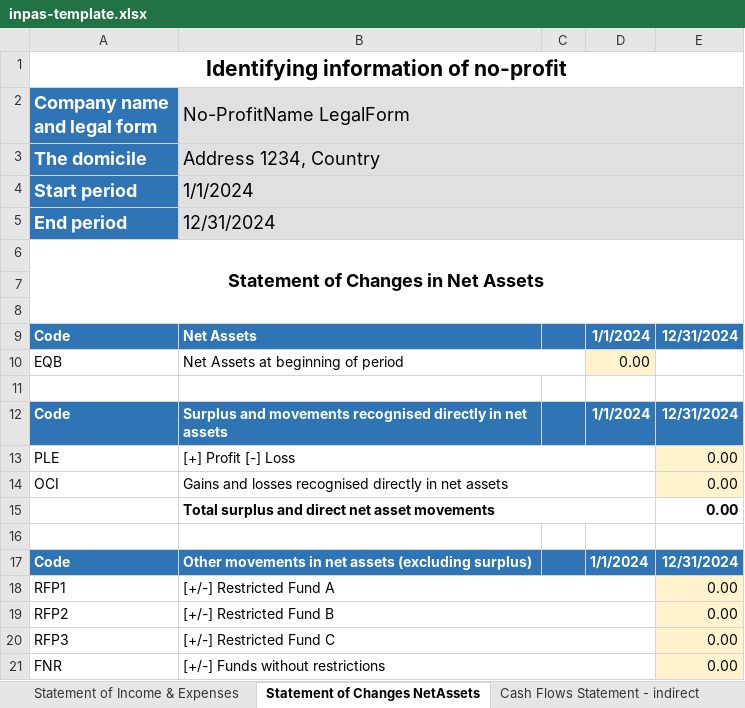
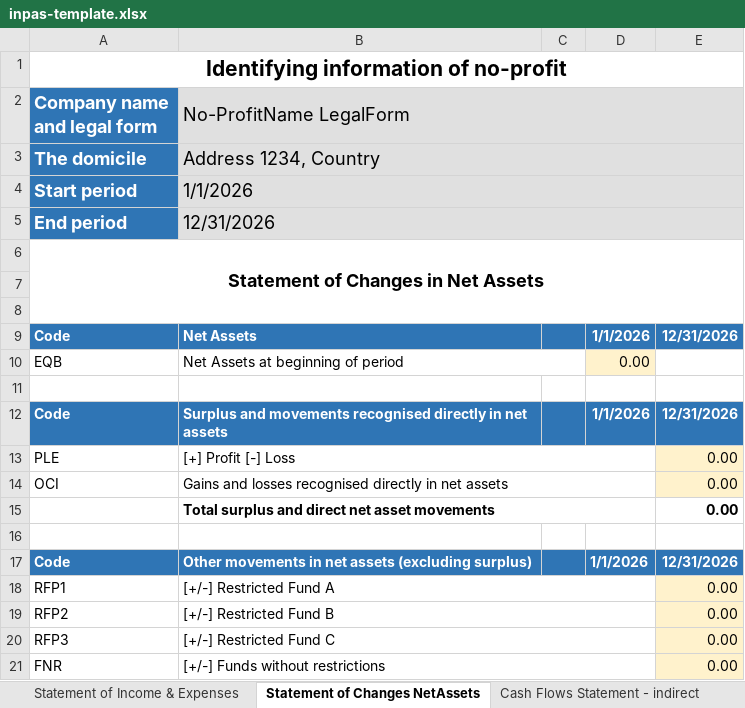
Before and after one commit to BananaAccounting/Universal, an Excel workbook: noprofit/en/11255/inpas-template.xlsx, sheet Statement of Changes NetAssets, drawn as a sheet; only a part is shown; values as stored, in another font and other column widths than the file's, no borders; the diff names each change by its address in the sheet, - before the commit and + after, or states it on an @@ line.

```diff
--- a/noprofit/en/11255/inpas-template.xlsx (sheet Statement of Changes NetAssets)
+++ b/noprofit/en/11255/inpas-template.xlsx (sheet Statement of Changes NetAssets)
-B4 (No-ProfitName LegalForm): 1/1/2024
+B4 (No-ProfitName LegalForm): 1/1/2026
-B5 (No-ProfitName LegalForm): 12/31/2024
+B5 (No-ProfitName LegalForm): 12/31/2026
-D9: 1/1/2024
+D9: 1/1/2026
-E9: 12/31/2024
+E9: 12/31/2026
-D12: 1/1/2024
+D12: 1/1/2026
-E12: 12/31/2024
+E12: 12/31/2026
-D17: 1/1/2024
+D17: 1/1/2026
-E17: 12/31/2024
+E17: 12/31/2026
```
Also changed, not shown: sheet Statement of Income & Expenses, sheet Statement of Financial Position, sheet Cash Flows Statement - indirect, sheet General information, sheet Additional INPAS Notes, sheet Notes of Income Statement, 2 more sheets.
